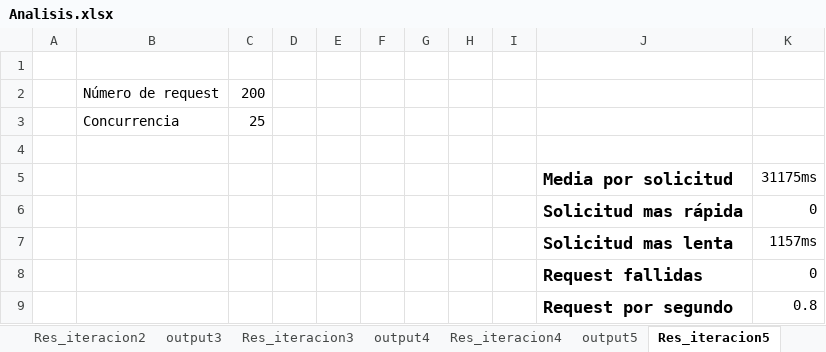
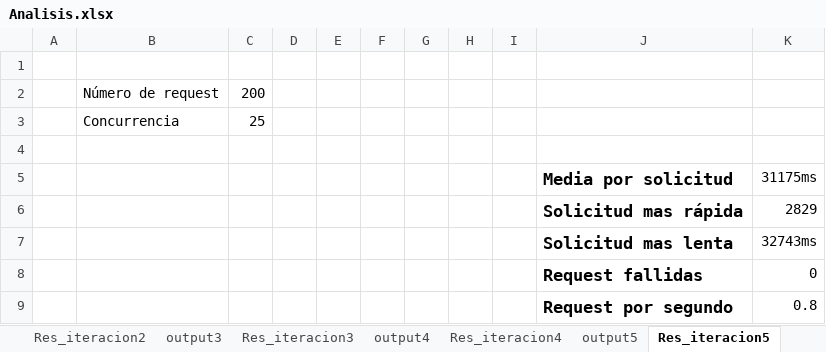
Before and after one commit to J8A9902/DSN-Equipo-ERLJ, an Excel workbook: cloud_report/Escenario 1/Analisis.xlsx, sheet Res_iteracion5, drawn as a sheet; values as stored, in another font and other column widths than the file's, no borders; charts and pictures not drawn; the diff names each change by its address in the sheet, - before the commit and + after, or states it on an @@ line.

```diff
--- a/cloud_report/Escenario 1/Analisis.xlsx (sheet Res_iteracion5)
+++ b/cloud_report/Escenario 1/Analisis.xlsx (sheet Res_iteracion5)
-K6: 0
+K6: 2829
-K7: 1157ms
+K7: 32743ms
```
Also changed, not shown: sheet output4, sheet output3, sheet output2, sheet output1, sheet output5, sheet general, 4 more sheets, charts or pictures.
